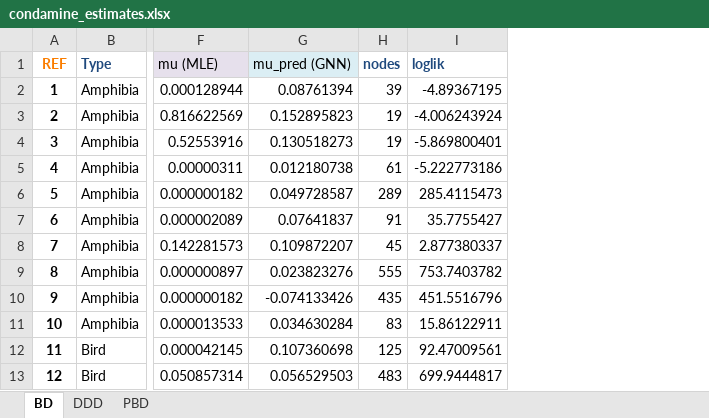
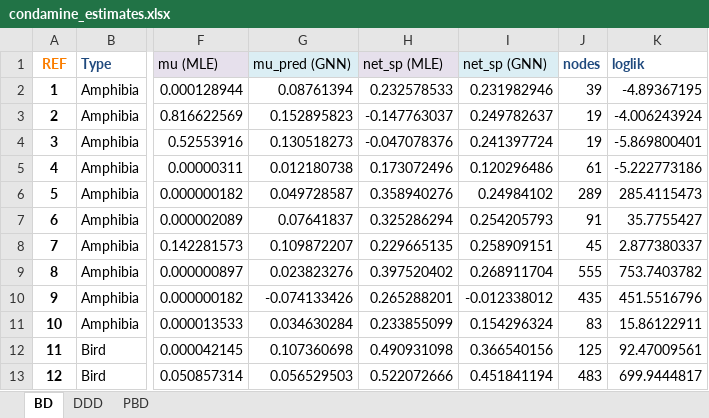
Before and after one commit to EvoLandEco/eveGNN, an Excel workbook: emp/condamine_estimates.xlsx, sheet BD, drawn as a sheet; only a part is shown, gaps mark what is left out; values as stored, in another font and other column widths than the file's, no borders; charts and pictures and conditional formats not drawn; the diff names each change by its address in the sheet, - before the commit and + after, or states it on an @@ line.

```diff
--- a/emp/condamine_estimates.xlsx (sheet BD)
+++ b/emp/condamine_estimates.xlsx (sheet BD)
+column H (net_sp (MLE)), rows 2-13: 0.232578533 | -0.147763037 | -0.047078376 | 0.173072496 | 0.358940276 | 0.325286294 | 0.229665135 | 0.397520402 | 0.265288201 | 0.233855099 | 0.490931098 | 0.522072666
+column I (net_sp (GNN)), rows 2-13: 0.231982946 | 0.249782637 | 0.241397724 | 0.120296486 | 0.24984102 | 0.254205793 | 0.258909151 | 0.268911704 | -0.012338012 | 0.154296324 | 0.366540156 | 0.451841194
```
Also changed, not shown: sheet DDD, sheet PBD, charts or pictures.
